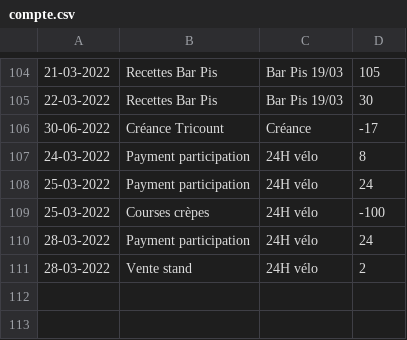
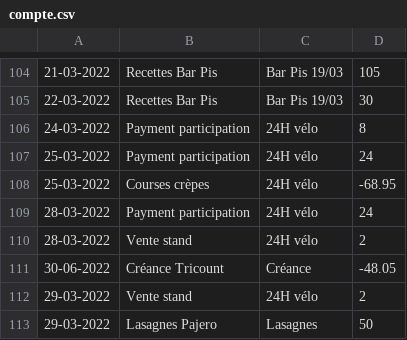
Before and after one commit to MaximeGodfriaux/ComptesPi, a CSV file: csv_files/compte.csv, drawn as a sheet; only a part is shown, gaps mark what is left out.

```diff
--- a/csv_files/compte.csv
+++ b/csv_files/compte.csv
@@ -105,7 +105,9 @@
 22-03-2022,Recettes Bar Pis,Bar Pis 19/03,30
-30-06-2022,Créance Tricount,Créance,-17
 24-03-2022,Payment participation,24H vélo,8
 25-03-2022,Payment participation,24H vélo,24
-25-03-2022,Courses crèpes,24H vélo,-100
+25-03-2022,Courses crèpes,24H vélo,-68.95
 28-03-2022,Payment participation,24H vélo,24
 28-03-2022,Vente stand,24H vélo,2
+30-06-2022,Créance Tricount,Créance,-48.05
+29-03-2022,Vente stand,24H vélo,2
+29-03-2022,Lasagnes Pajero,Lasagnes,50
```
Also changed, not shown: 9 other files.
